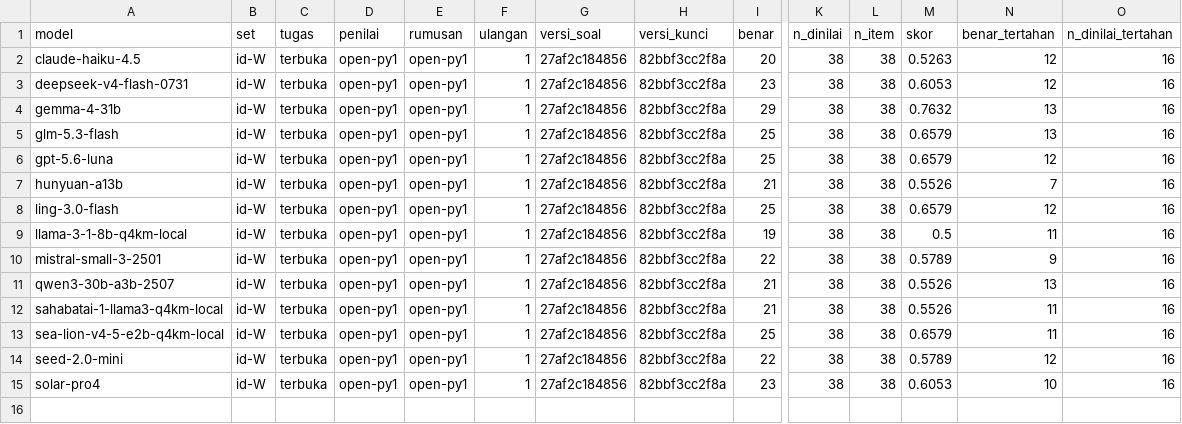
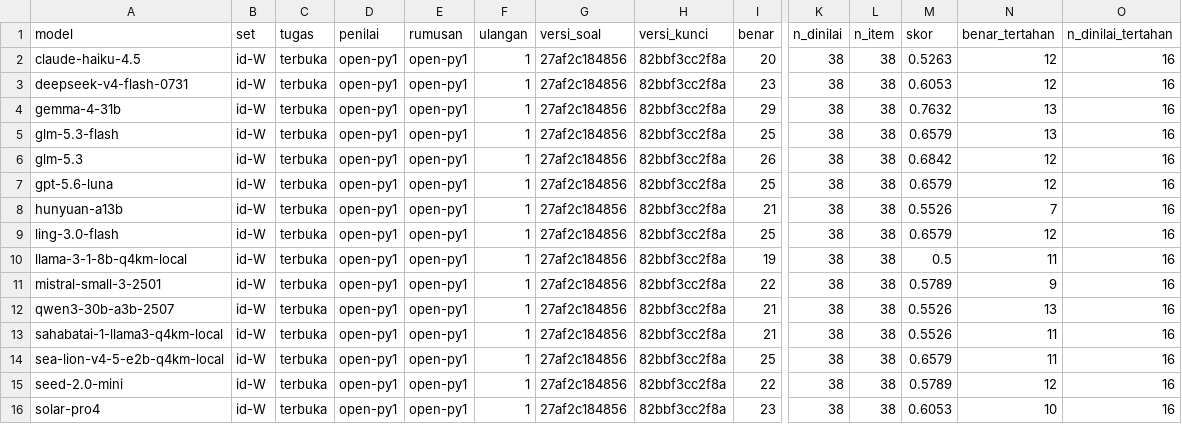
Before and after one commit to ibahasa/benchmark-nusantara, a CSV file: raw/indonesian-slang-and-spelling/export-id-W-ringkas-model.csv, drawn as a sheet; only a part is shown, gaps mark what is left out; rows hold the shown columns only; the diff names each change by its address in the sheet, - before the commit and + after, or states it on an @@ line.

```diff
--- a/raw/indonesian-slang-and-spelling/export-id-W-ringkas-model.csv
+++ b/raw/indonesian-slang-and-spelling/export-id-W-ringkas-model.csv
+row 6: glm-5.3 | id-W | terbuka | open-py1 | open-py1 | 1 | 27af2c184856 | 82bbf3cc2f8a | 26 | 38 | 38 | 0.6842 | 12 | 16
```
Also changed, not shown: raw/benchmark-results/export-semua-hasil.csv, raw/indonesian-slang-and-spelling/export-id-W-per-item.csv, 6 other files.
